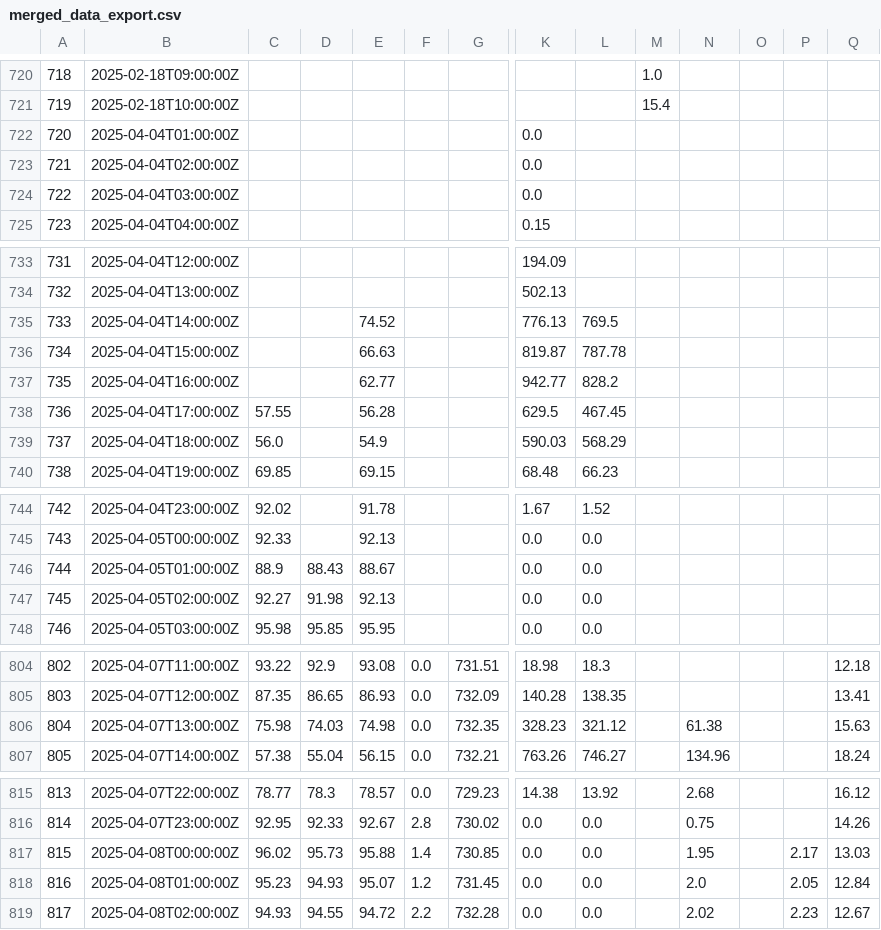
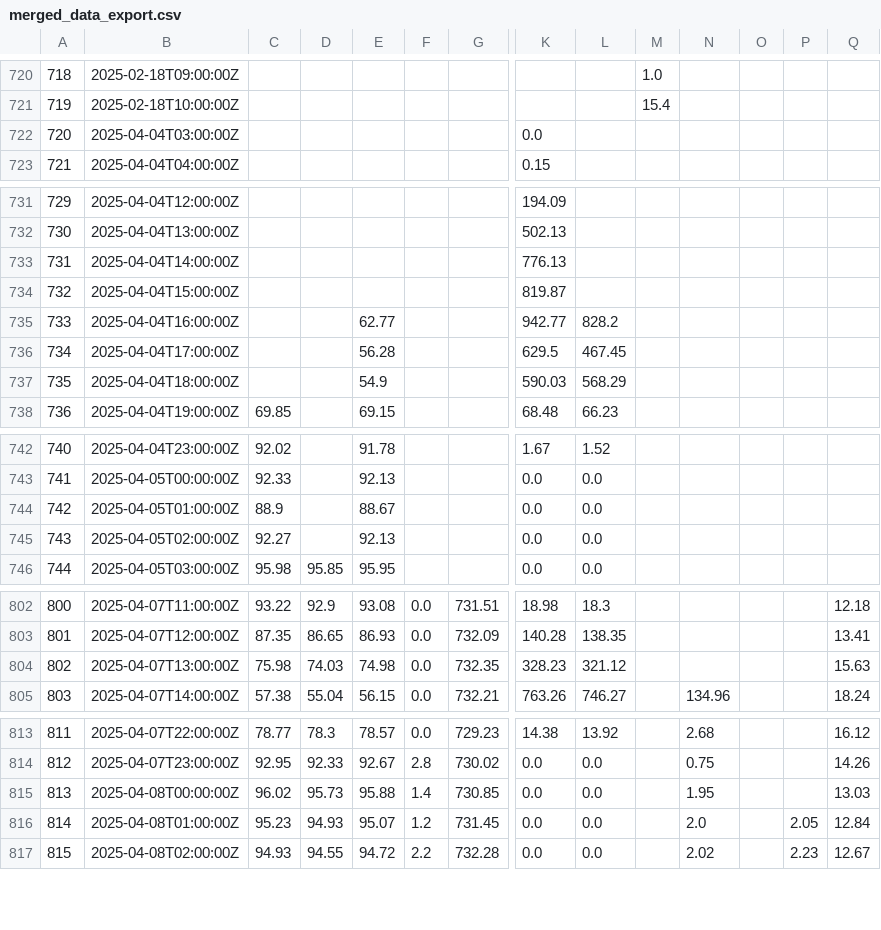
Before and after one commit to ccardenas93/weather_forecast, a CSV file: merged_data_export.csv, drawn as a sheet; only a part is shown, gaps mark what is left out; removed rows and columns are numbered as before the commit, all else as after; rows hold the shown columns only; the diff covers the shown part only; the diff names each change by its address in the sheet, - before the commit and + after, or states it on an @@ line.

```diff
--- a/merged_data_export.csv
+++ b/merged_data_export.csv
-row 722: 720 | 2025-04-04T01:00:00Z |  |  |  |  |  | 0.0
-row 723: 721 | 2025-04-04T02:00:00Z |  |  |  |  |  | 0.0
@@ column A renumbered between rows 722 and 1756 @@
-E733: 74.52
+E733: (empty)
-L733: 769.5
+L733: (empty)
-E734: 66.63
+E734: (empty)
-L734: 787.78
+L734: (empty)
-C736: 57.55
+C736: (empty)
-C737: 56.0
+C737: (empty)
-D744: 88.43
+D744: (empty)
-D745: 91.98
+D745: (empty)
-N804: 61.38
+N804: (empty)
-P815: 2.17
+P815: (empty)
```
Also changed, not shown: 2 added rows and 18 edited cells elsewhere in this file, 1 other file.
